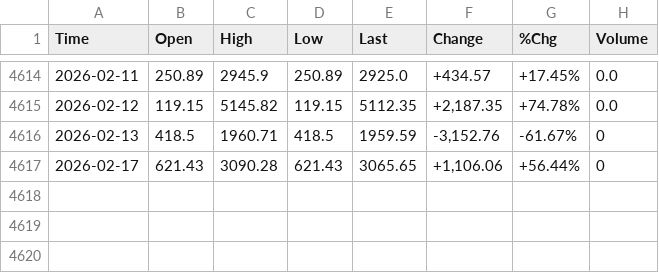
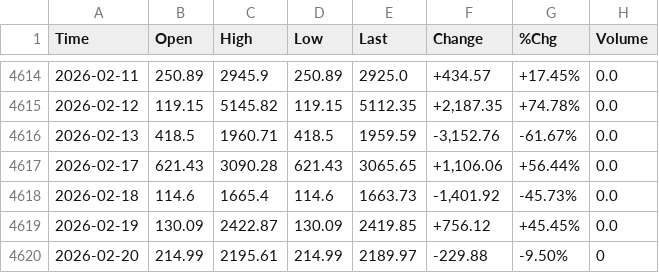
Before and after one commit to smallfishmacro-Git/market-dashboard, a CSV file: datasets/barchart/NYSE_Declining_Volume_$DVCN.csv, drawn as a sheet; only a part is shown, gaps mark what is left out.

Commit message:
dd data updater with Barchart + CNN Fear & Greed

```diff
--- a/datasets/barchart/NYSE_Declining_Volume_$DVCN.csv
+++ b/datasets/barchart/NYSE_Declining_Volume_$DVCN.csv
@@ -4615,3 +4615,6 @@ Time,Open,High,Low,Last,Change,%Chg,Volume
 2026-02-12,119.15,5145.82,119.15,5112.35,"+2,187.35",+74.78%,0.0
-2026-02-13,418.5,1960.71,418.5,1959.59,"-3,152.76",-61.67%,0
-2026-02-17,621.43,3090.28,621.43,3065.65,"+1,106.06",+56.44%,0
+2026-02-13,418.5,1960.71,418.5,1959.59,"-3,152.76",-61.67%,0.0
+2026-02-17,621.43,3090.28,621.43,3065.65,"+1,106.06",+56.44%,0.0
+2026-02-18,114.6,1665.4,114.6,1663.73,"-1,401.92",-45.73%,0.0
+2026-02-19,130.09,2422.87,130.09,2419.85,+756.12,+45.45%,0.0
+2026-02-20,214.99,2195.61,214.99,2189.97,-229.88,-9.50%,0
```
Also changed, not shown: datasets/barchart/1-Month_Highs_NYSE_$M1HN.csv, datasets/barchart/1-Month_Lows_NYSE_$M1LN.csv, 49 other files.
